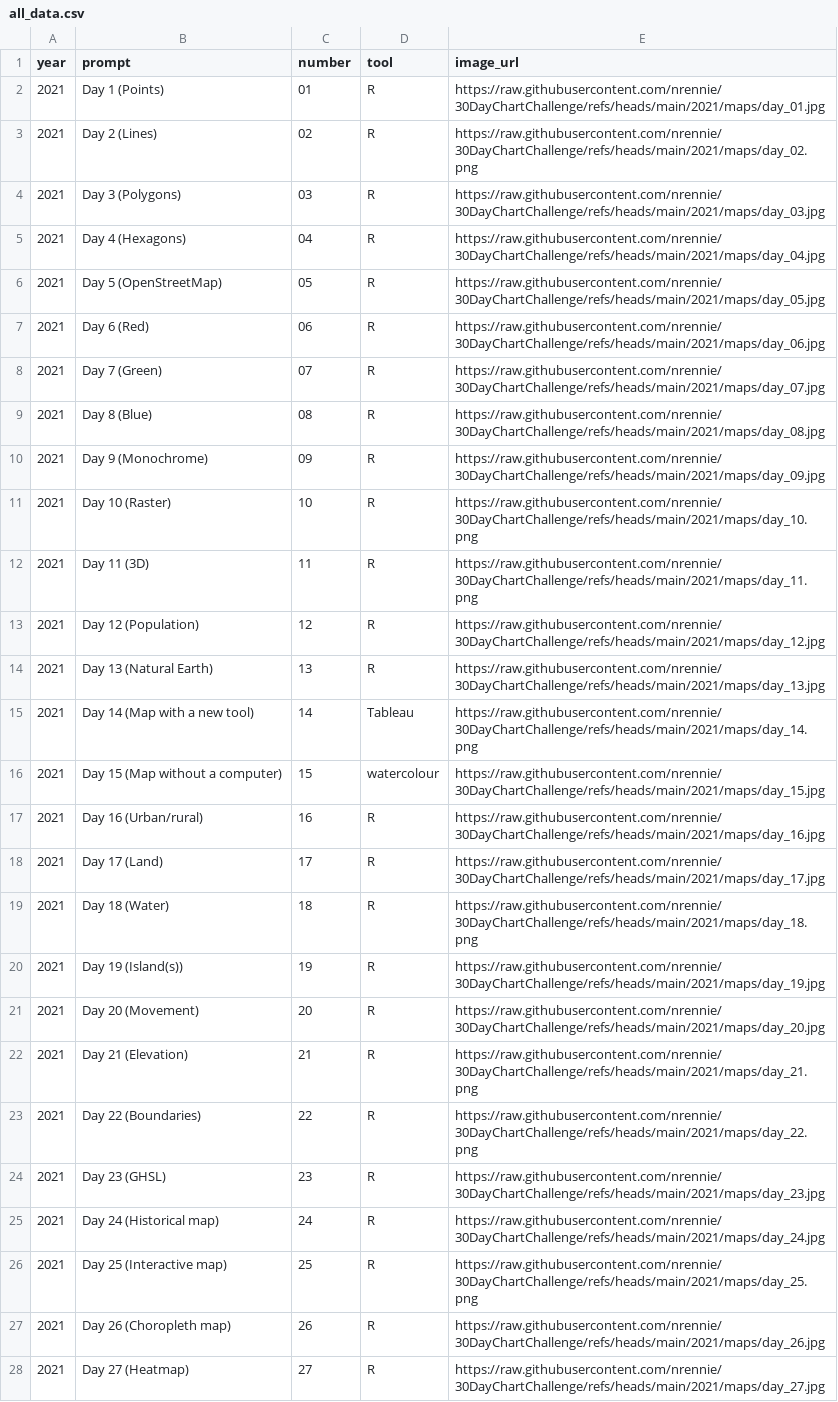
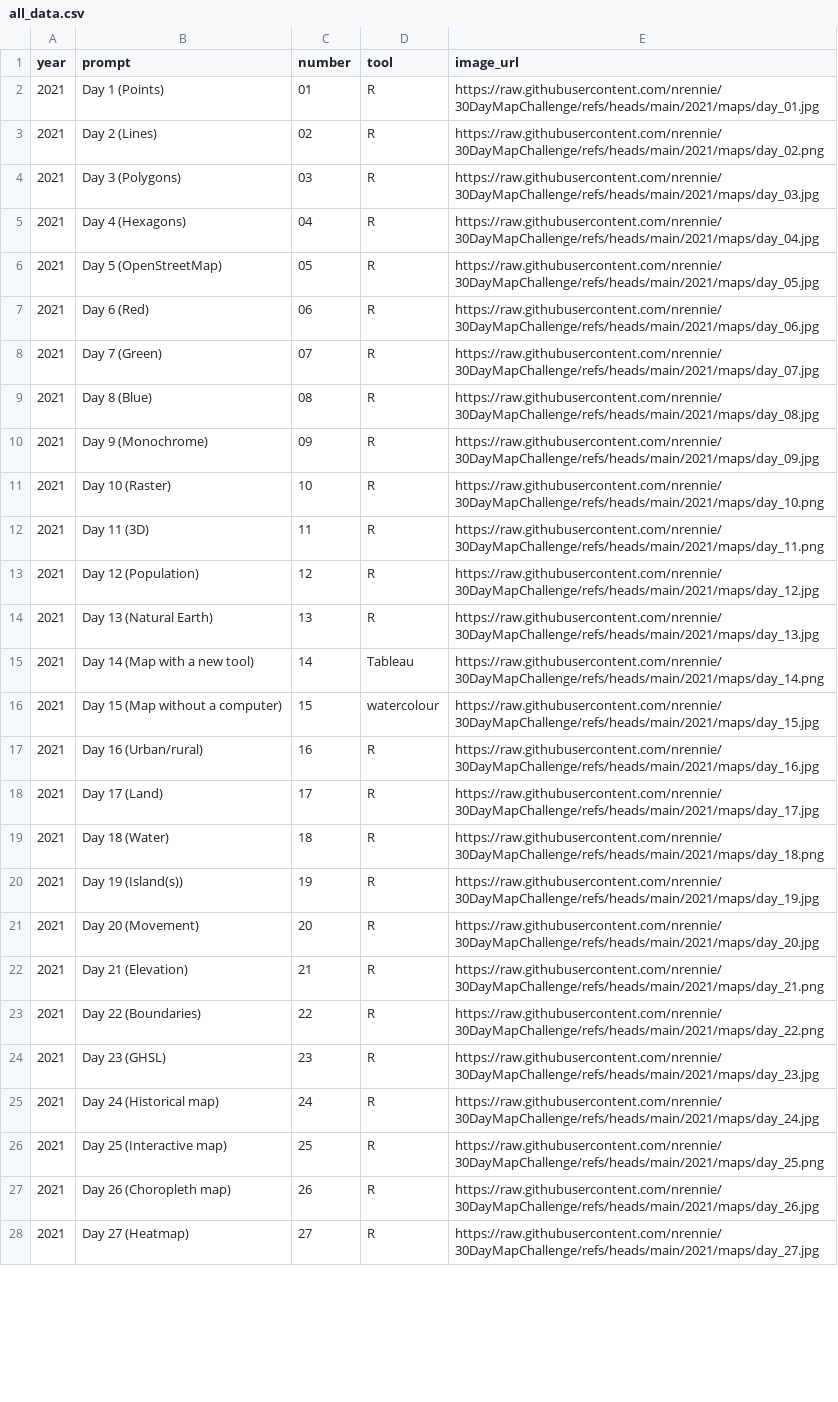
Before and after one commit to nrennie/30DayMapChallenge, a CSV file: data/all_data.csv, drawn as a sheet; only a part is shown; the diff covers the shown part only; the diff names each change by its address in the sheet, - before the commit and + after, or states it on an @@ line.

```diff
--- a/data/all_data.csv
+++ b/data/all_data.csv
-E2 (image_url): https://raw.githubusercontent.com/nrennie/30DayChartChallenge/refs/heads/main/2021/maps/day_01.jpg
+E2 (image_url): https://raw.githubusercontent.com/nrennie/30DayMapChallenge/refs/heads/main/2021/maps/day_01.jpg
-E3 (image_url): https://raw.githubusercontent.com/nrennie/30DayChartChallenge/refs/heads/main/2021/maps/day_02.png
+E3 (image_url): https://raw.githubusercontent.com/nrennie/30DayMapChallenge/refs/heads/main/2021/maps/day_02.png
-E4 (image_url): https://raw.githubusercontent.com/nrennie/30DayChartChallenge/refs/heads/main/2021/maps/day_03.jpg
+E4 (image_url): https://raw.githubusercontent.com/nrennie/30DayMapChallenge/refs/heads/main/2021/maps/day_03.jpg
-E5 (image_url): https://raw.githubusercontent.com/nrennie/30DayChartChallenge/refs/heads/main/2021/maps/day_04.jpg
+E5 (image_url): https://raw.githubusercontent.com/nrennie/30DayMapChallenge/refs/heads/main/2021/maps/day_04.jpg
-E6 (image_url): https://raw.githubusercontent.com/nrennie/30DayChartChallenge/refs/heads/main/2021/maps/day_05.jpg
+E6 (image_url): https://raw.githubusercontent.com/nrennie/30DayMapChallenge/refs/heads/main/2021/maps/day_05.jpg
-E7 (image_url): https://raw.githubusercontent.com/nrennie/30DayChartChallenge/refs/heads/main/2021/maps/day_06.jpg
+E7 (image_url): https://raw.githubusercontent.com/nrennie/30DayMapChallenge/refs/heads/main/2021/maps/day_06.jpg
-E8 (image_url): https://raw.githubusercontent.com/nrennie/30DayChartChallenge/refs/heads/main/2021/maps/day_07.jpg
+E8 (image_url): https://raw.githubusercontent.com/nrennie/30DayMapChallenge/refs/heads/main/2021/maps/day_07.jpg
-E9 (image_url): https://raw.githubusercontent.com/nrennie/30DayChartChallenge/refs/heads/main/2021/maps/day_08.jpg
+E9 (image_url): https://raw.githubusercontent.com/nrennie/30DayMapChallenge/refs/heads/main/2021/maps/day_08.jpg
-E10 (image_url): https://raw.githubusercontent.com/nrennie/30DayChartChallenge/refs/heads/main/2021/maps/day_09.jpg
+E10 (image_url): https://raw.githubusercontent.com/nrennie/30DayMapChallenge/refs/heads/main/2021/maps/day_09.jpg
-E11 (image_url): https://raw.githubusercontent.com/nrennie/30DayChartChallenge/refs/heads/main/2021/maps/day_10.png
+E11 (image_url): https://raw.githubusercontent.com/nrennie/30DayMapChallenge/refs/heads/main/2021/maps/day_10.png
-E12 (image_url): https://raw.githubusercontent.com/nrennie/30DayChartChallenge/refs/heads/main/2021/maps/day_11.png
+E12 (image_url): https://raw.githubusercontent.com/nrennie/30DayMapChallenge/refs/heads/main/2021/maps/day_11.png
-E13 (image_url): https://raw.githubusercontent.com/nrennie/30DayChartChallenge/refs/heads/main/2021/maps/day_12.jpg
+E13 (image_url): https://raw.githubusercontent.com/nrennie/30DayMapChallenge/refs/heads/main/2021/maps/day_12.jpg
-E14 (image_url): https://raw.githubusercontent.com/nrennie/30DayChartChallenge/refs/heads/main/2021/maps/day_13.jpg
+E14 (image_url): https://raw.githubusercontent.com/nrennie/30DayMapChallenge/refs/heads/main/2021/maps/day_13.jpg
-E15 (image_url): https://raw.githubusercontent.com/nrennie/30DayChartChallenge/refs/heads/main/2021/maps/day_14.png
+E15 (image_url): https://raw.githubusercontent.com/nrennie/30DayMapChallenge/refs/heads/main/2021/maps/day_14.png
-E16 (image_url): https://raw.githubusercontent.com/nrennie/30DayChartChallenge/refs/heads/main/2021/maps/day_15.jpg
+E16 (image_url): https://raw.githubusercontent.com/nrennie/30DayMapChallenge/refs/heads/main/2021/maps/day_15.jpg
-E17 (image_url): https://raw.githubusercontent.com/nrennie/30DayChartChallenge/refs/heads/main/2021/maps/day_16.jpg
+E17 (image_url): https://raw.githubusercontent.com/nrennie/30DayMapChallenge/refs/heads/main/2021/maps/day_16.jpg
-E18 (image_url): https://raw.githubusercontent.com/nrennie/30DayChartChallenge/refs/heads/main/2021/maps/day_17.jpg
+E18 (image_url): https://raw.githubusercontent.com/nrennie/30DayMapChallenge/refs/heads/main/2021/maps/day_17.jpg
-E19 (image_url): https://raw.githubusercontent.com/nrennie/30DayChartChallenge/refs/heads/main/2021/maps/day_18.png
+E19 (image_url): https://raw.githubusercontent.com/nrennie/30DayMapChallenge/refs/heads/main/2021/maps/day_18.png
-E20 (image_url): https://raw.githubusercontent.com/nrennie/30DayChartChallenge/refs/heads/main/2021/maps/day_19.jpg
+E20 (image_url): https://raw.githubusercontent.com/nrennie/30DayMapChallenge/refs/heads/main/2021/maps/day_19.jpg
-E21 (image_url): https://raw.githubusercontent.com/nrennie/30DayChartChallenge/refs/heads/main/2021/maps/day_20.jpg
+E21 (image_url): https://raw.githubusercontent.com/nrennie/30DayMapChallenge/refs/heads/main/2021/maps/day_20.jpg
-E22 (image_url): https://raw.githubusercontent.com/nrennie/30DayChartChallenge/refs/heads/main/2021/maps/day_21.png
+E22 (image_url): https://raw.githubusercontent.com/nrennie/30DayMapChallenge/refs/heads/main/2021/maps/day_21.png
-E23 (image_url): https://raw.githubusercontent.com/nrennie/30DayChartChallenge/refs/heads/main/2021/maps/day_22.png
+E23 (image_url): https://raw.githubusercontent.com/nrennie/30DayMapChallenge/refs/heads/main/2021/maps/day_22.png
-E24 (image_url): https://raw.githubusercontent.com/nrennie/30DayChartChallenge/refs/heads/main/2021/maps/day_23.jpg
+E24 (image_url): https://raw.githubusercontent.com/nrennie/30DayMapChallenge/refs/heads/main/2021/maps/day_23.jpg
-E25 (image_url): https://raw.githubusercontent.com/nrennie/30DayChartChallenge/refs/heads/main/2021/maps/day_24.jpg
+E25 (image_url): https://raw.githubusercontent.com/nrennie/30DayMapChallenge/refs/heads/main/2021/maps/day_24.jpg
-E26 (image_url): https://raw.githubusercontent.com/nrennie/30DayChartChallenge/refs/heads/main/2021/maps/day_25.png
+E26 (image_url): https://raw.githubusercontent.com/nrennie/30DayMapChallenge/refs/heads/main/2021/maps/day_25.png
-E27 (image_url): https://raw.githubusercontent.com/nrennie/30DayChartChallenge/refs/heads/main/2021/maps/day_26.jpg
+E27 (image_url): https://raw.githubusercontent.com/nrennie/30DayMapChallenge/refs/heads/main/2021/maps/day_26.jpg
-E28 (image_url): https://raw.githubusercontent.com/nrennie/30DayChartChallenge/refs/heads/main/2021/maps/day_27.jpg
+E28 (image_url): https://raw.githubusercontent.com/nrennie/30DayMapChallenge/refs/heads/main/2021/maps/day_27.jpg
```
Also changed, not shown: 60 edited cells elsewhere in this file, 2 other files.
